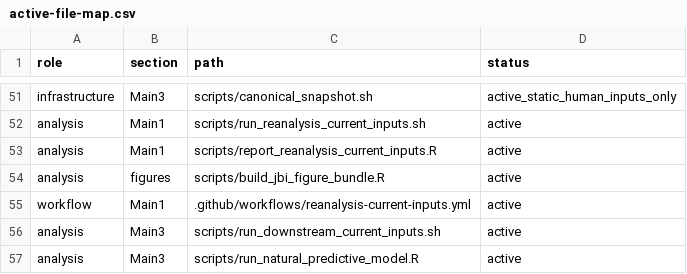
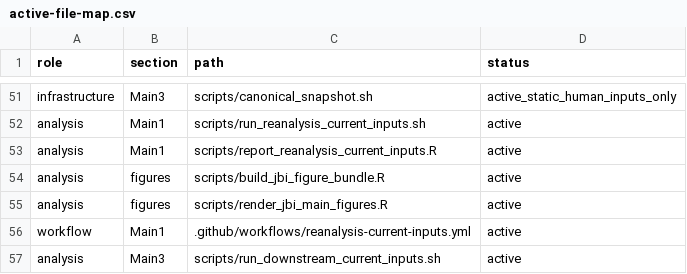
Before and after one commit to zuizui0223/hotarubukuro, a CSV file: paper/active-file-map.csv, drawn as a sheet; only a part is shown, gaps mark what is left out; the shorter side is filled out with more unchanged rows; the diff names each change by its address in the sheet, - before the commit and + after, or states it on an @@ line.

Commit message:
Register the current JBI figure layout renderer

```diff
--- a/paper/active-file-map.csv
+++ b/paper/active-file-map.csv
+row 55: analysis | figures | scripts/render_jbi_main_figures.R | active
```
